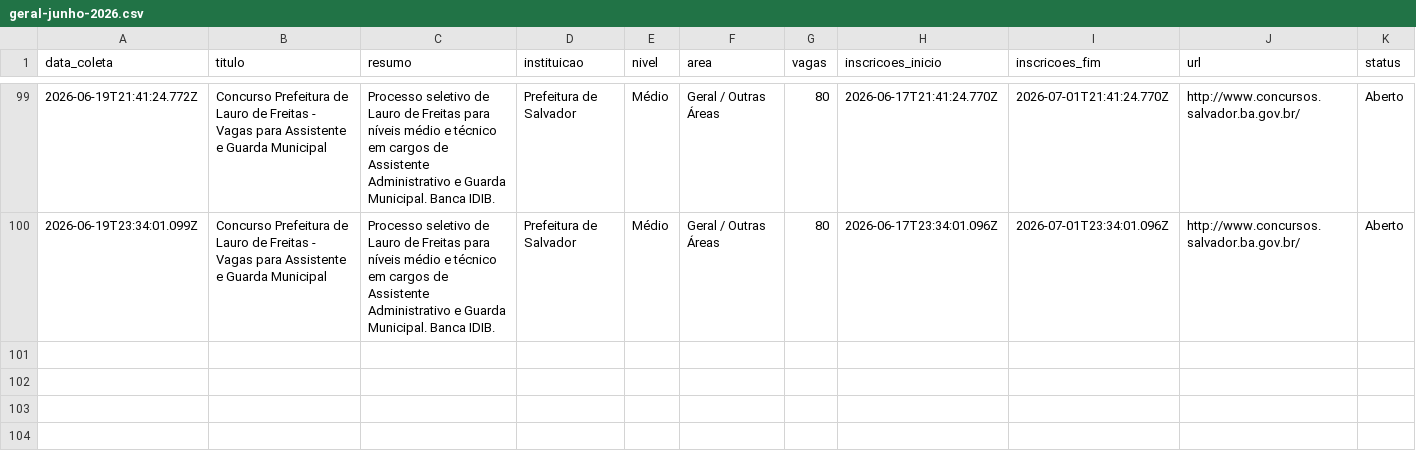
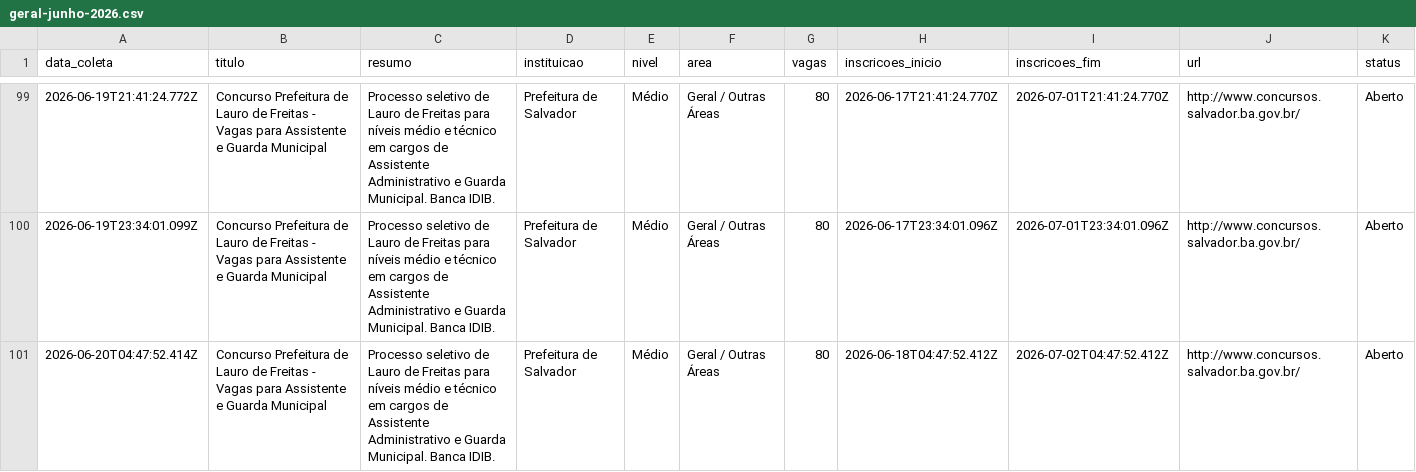
Before and after one commit to yuriluna85/concursos-bahia, a CSV file: DATA/2026/06/geral-junho-2026.csv, drawn as a sheet; only a part is shown, gaps mark what is left out; rows hold the shown columns only; the diff names each change by its address in the sheet, - before the commit and + after, or states it on an @@ line.

```diff
--- a/DATA/2026/06/geral-junho-2026.csv
+++ b/DATA/2026/06/geral-junho-2026.csv
+row 101: 2026-06-20T04:47:52.414Z | Concurso Prefeitura de Lauro de Freitas - Vagas para Assistente e Guarda Municipal | Processo seletivo de Lauro de Freitas para níveis médio e técnico em cargos de Assistente Administrativo e Guarda Municipal. Banca IDIB. | Prefeitura de Salvador | Médio | Geral / Outras Áreas | 80 | 2026-06-18T04:47:52.412Z | 2026-07-02T04:47:52.412Z | http://www.concursos.salvador.ba.gov.br/ | Aberto
```
Also changed, not shown: DATA/2026/06/dentista-junho-2026.csv, DATA/2026/06/pedagogo-junho-2026.csv, 4 other files.
